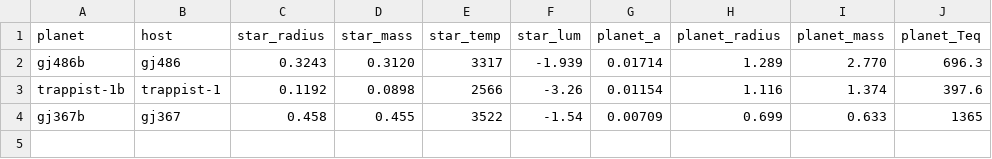
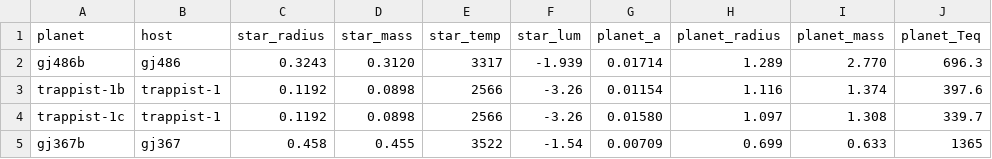
Before and after one commit to stuitje/VAYU, a CSV file: res/planetary_data/exoplanetarchive.csv, drawn as a sheet; the diff names each change by its address in the sheet, - before the commit and + after, or states it on an @@ line.

Commit message:
add trappist 1c

```diff
--- a/res/planetary_data/exoplanetarchive.csv
+++ b/res/planetary_data/exoplanetarchive.csv
+row 4: trappist-1c | trappist-1 | 0.1192 | 0.0898 | 2566 | -3.26 | 0.01580 | 1.097 | 1.308 | 339.7
```
